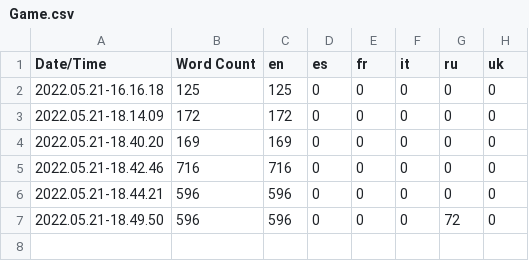
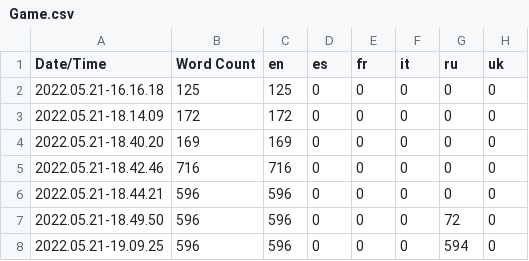
Before and after one commit to Cyber-Owls/MyDayGameJamUE, a CSV file: Content/Localization/Game/Game.csv, drawn as a sheet.

```diff
--- a/Content/Localization/Game/Game.csv
+++ b/Content/Localization/Game/Game.csv
@@ -7 +7,2 @@ Date/Time,Word Count,en,es,fr,it,ru,uk
 2022.05.21-18.49.50,596,596,0,0,0,72,0
+2022.05.21-19.09.25,596,596,0,0,0,594,0
```
Also changed, not shown: 1 other file.
